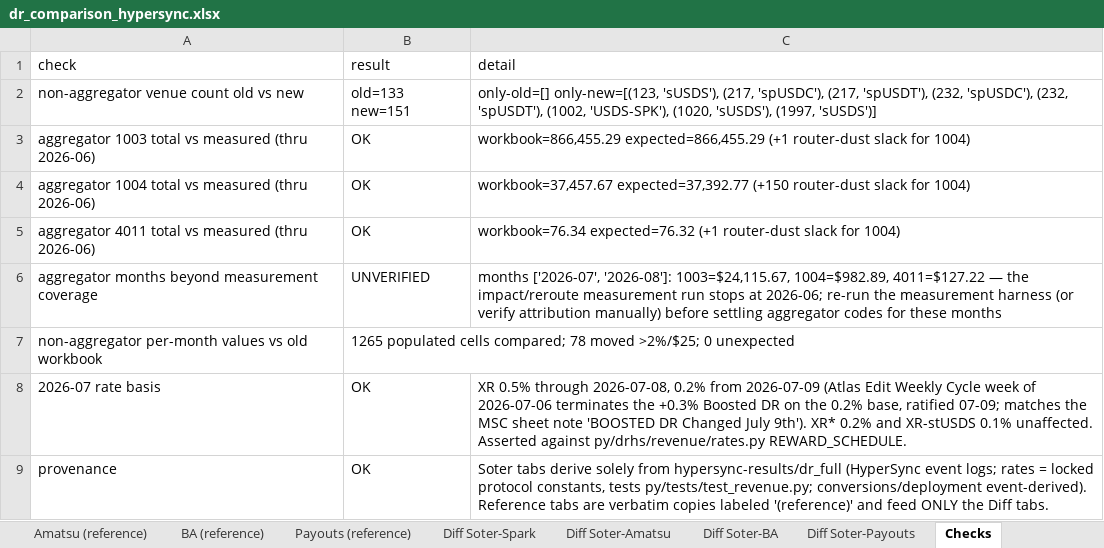
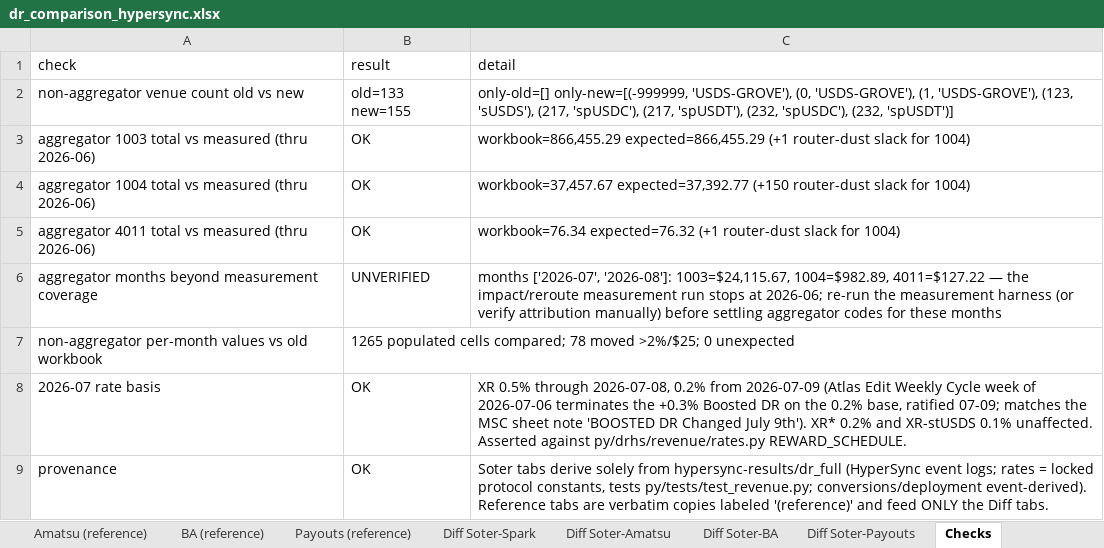
Before and after one commit to soterlabs/settle-dr-dune, an Excel workbook: hypersync-results/dr_comparison_hypersync.xlsx, sheet Checks, drawn as a sheet; values as stored, in another font and other column widths than the file's, no borders; the diff names each change by its address in the sheet, - before the commit and + after, or states it on an @@ line.

Commit message:
Preserve Pendle exclusion and Grove outputs

```diff
--- a/hypersync-results/dr_comparison_hypersync.xlsx (sheet Checks)
+++ b/hypersync-results/dr_comparison_hypersync.xlsx (sheet Checks)
-B2 (result): old=133 new=151
+B2 (result): old=133 new=155
-C2 (detail): only-old=[] only-new=[(123, 'sUSDS'), (217, 'spUSDC'), (217, 'spUSDT'), (232, 'spUSDC'), (232, 'spUSDT'), (1002, 'USDS-SPK'), (1020, 'sUSDS'), (1997, 'sUSDS')]
+C2 (detail): only-old=[] only-new=[(-999999, 'USDS-GROVE'), (0, 'USDS-GROVE'), (1, 'USDS-GROVE'), (123, 'sUSDS'), (217, 'spUSDC'), (217, 'spUSDT'), (232, 'spUSDC'), (232, 'spUSDT')]
```
Also changed, not shown: sheet Soter by Ref Code Token, sheet Soter by Ref Code, sheet Payable by Ref Code, sheet Diff Soter-Amatsu, sheet Diff Soter-Payouts, sheet Diff Soter-BA, 1 more sheet, 4 other files.
